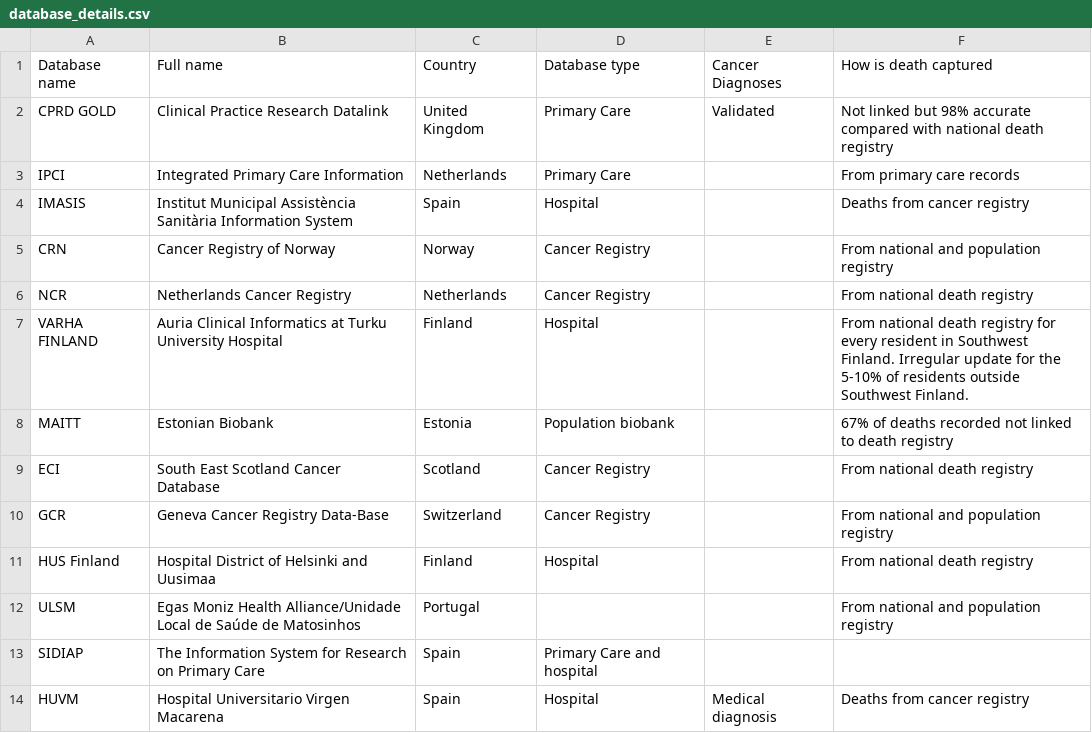
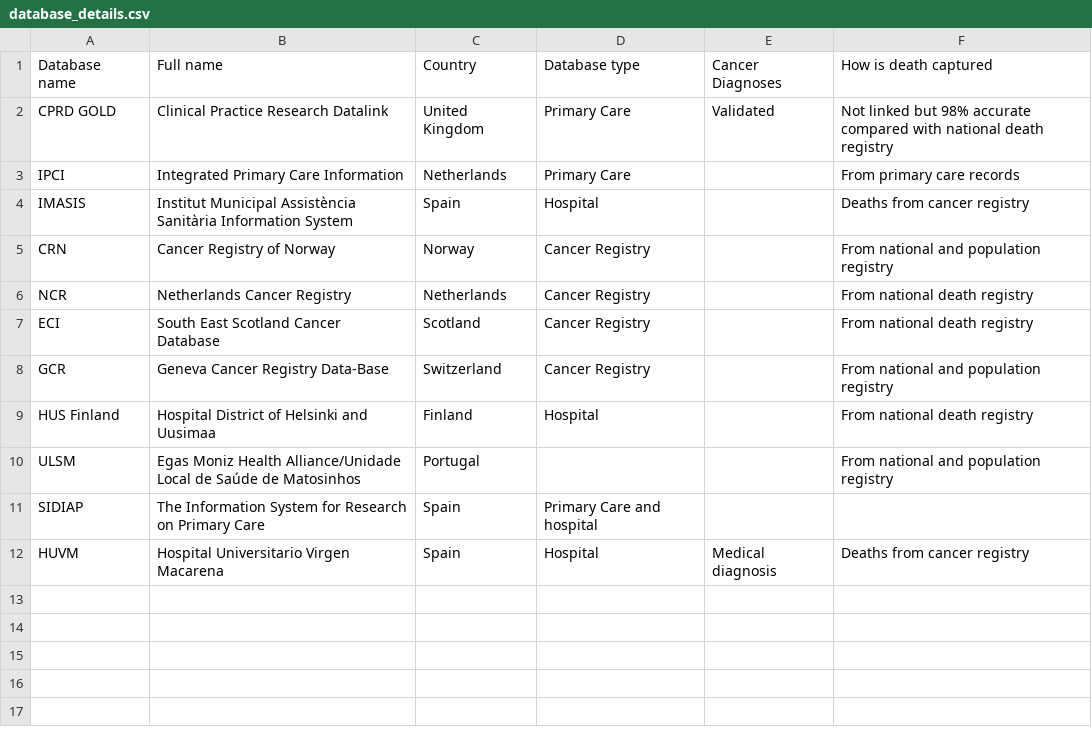
Before and after one commit to oxford-pharmacoepi/EHDENCancerSurvivalStudyShiny, a CSV file: www/database_details.csv, drawn as a sheet.

Commit message:
update

```diff
--- a/www/database_details.csv
+++ b/www/database_details.csv
@@ -6,4 +6,2 @@ CRN,Cancer Registry of Norway,Norway,Cancer Registry,,From national and populati
 NCR,Netherlands Cancer Registry,Netherlands,Cancer Registry,,From national death registry
-VARHA FINLAND,Auria Clinical Informatics at Turku University Hospital,Finland,Hospital,,From national death registry for every resident in Southwest Finland. Irregular update for the 5-10% of residents outside Southwest Finland.
-MAITT,Estonian Biobank,Estonia,Population biobank,,67% of deaths recorded not linked to death registry
 ECI,South East Scotland Cancer Database,Scotland,Cancer Registry,,From national death registry
```
